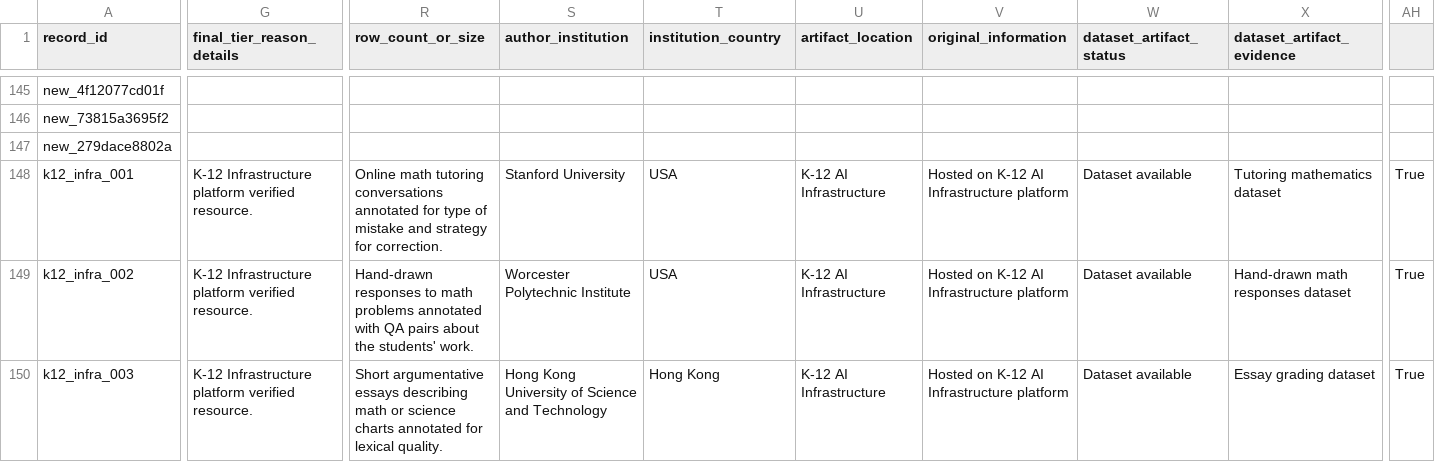
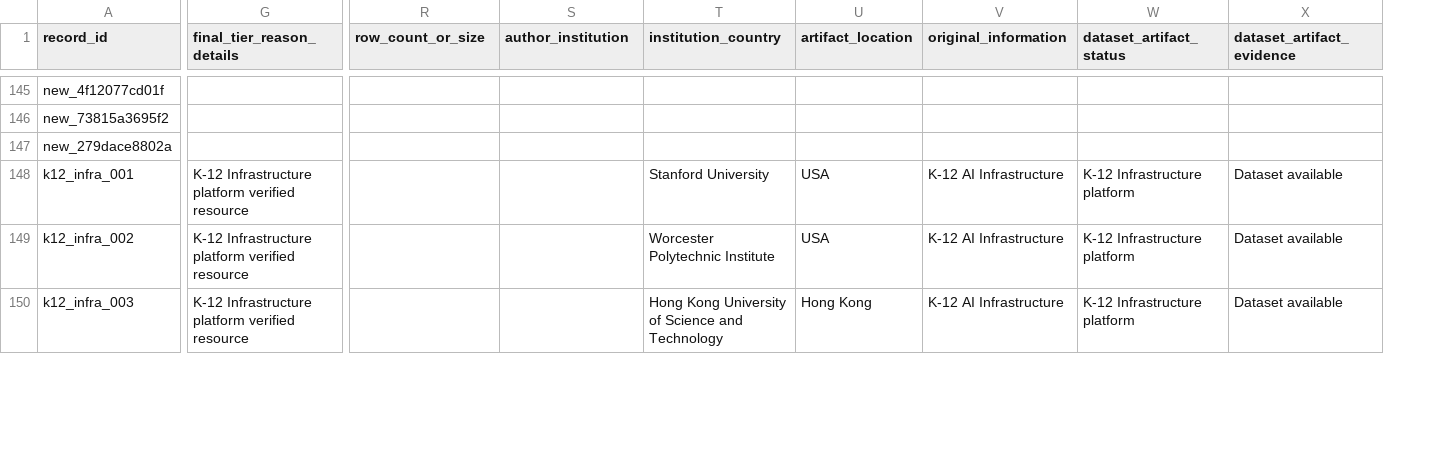
Before and after one commit to xweidp/k12-ai-scanner, a CSV file: data/k12_inventory_latest.csv, drawn as a sheet; only a part is shown, gaps mark what is left out; the diff covers the shown part only; the diff names each change by its address in the sheet, - before the commit and + after, or states it on an @@ line.

Commit message:
Fix K-12 Infrastructure records: correct column alignment

```diff
--- a/data/k12_inventory_latest.csv
+++ b/data/k12_inventory_latest.csv
-column AH, rows 148-150: all True
-G148:G150 (final_tier_reason_details): …platform verified resource.
+G148:G150 (final_tier_reason_details): …platform verified resource
-R148 (row_count_or_size): Online math tutoring conversations annotated for type of mistake and strategy for correction.
+R148 (row_count_or_size): (empty)
-S148 (author_institution): Stanford University
+S148 (author_institution): (empty)
-T148 (institution_country): USA
+T148 (institution_country): Stanford University
-U148:U149 (artifact_location): K-12 AI Infrastructure
+U148:U149 (artifact_location): USA
-V148:V150 (original_information): Hosted on K-12 AI Infrastructure platform
+V148:V150 (original_information): K-12 AI Infrastructure
-W148:W150 (dataset_artifact_status): Dataset available
+W148:W150 (dataset_artifact_status): K-12 Infrastructure platform
-X148 (dataset_artifact_evidence): Tutoring mathematics dataset
+X148 (dataset_artifact_evidence): Dataset available
-R149 (row_count_or_size): Hand-drawn responses to math problems annotated with QA pairs about the students' work.
+R149 (row_count_or_size): (empty)
-S149 (author_institution): Worcester Polytechnic Institute
+S149 (author_institution): (empty)
-T149 (institution_country): USA
+T149 (institution_country): Worcester Polytechnic Institute
-X149 (dataset_artifact_evidence): Hand-drawn math responses dataset
+X149 (dataset_artifact_evidence): Dataset available
-R150 (row_count_or_size): Short argumentative essays describing math or science charts annotated for lexical quality.
+R150 (row_count_or_size): (empty)
-S150 (author_institution): Hong Kong University of Science and Technology
+S150 (author_institution): (empty)
-T150 (institution_country): Hong Kong
+T150 (institution_country): Hong Kong University of Science and Technology
-U150 (artifact_location): K-12 AI Infrastructure
+U150 (artifact_location): Hong Kong
-X150 (dataset_artifact_evidence): Essay grading dataset
+X150 (dataset_artifact_evidence): Dataset available
```
Also changed, not shown: 129 edited cells elsewhere in this file.
